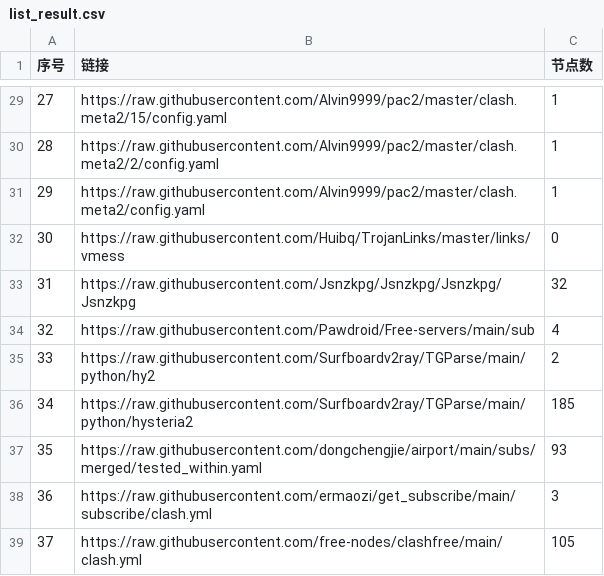
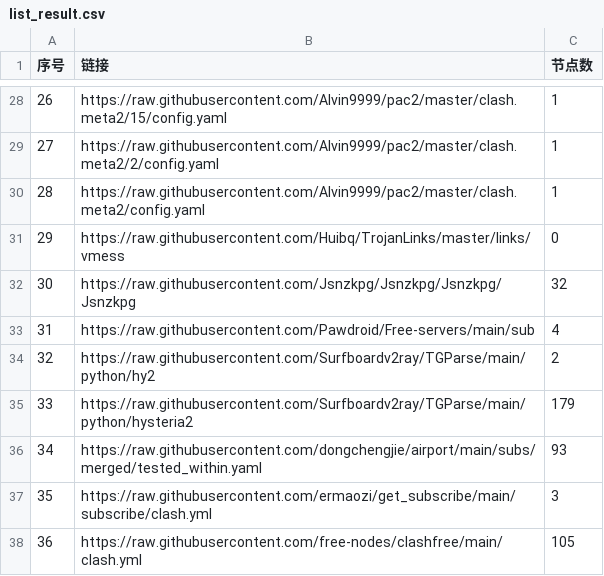
Before and after one commit to eshao731/AutoMergePublicNodes, a CSV file: list_result.csv, drawn as a sheet; only a part is shown, gaps mark what is left out; addresses are those after the commit; the diff covers the shown part only; the diff names each change by its address in the sheet, - before the commit and + after, or states it on an @@ line.

```diff
--- a/list_result.csv
+++ b/list_result.csv
@@ column A (序号) renumbered between rows 25 and 49 @@
-C35 (节点数): 185
+C35 (节点数): 179
```
Also changed, not shown: 4 added rows, 4 removed rows and 3 edited cells elsewhere in this file, 29 other files.
